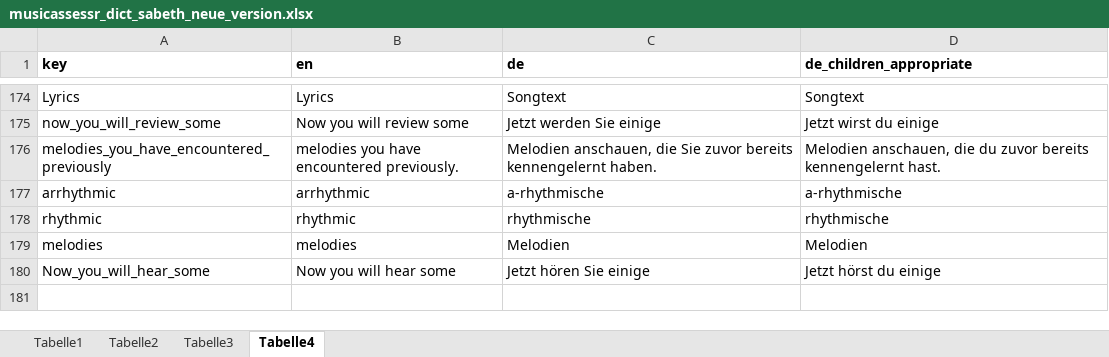
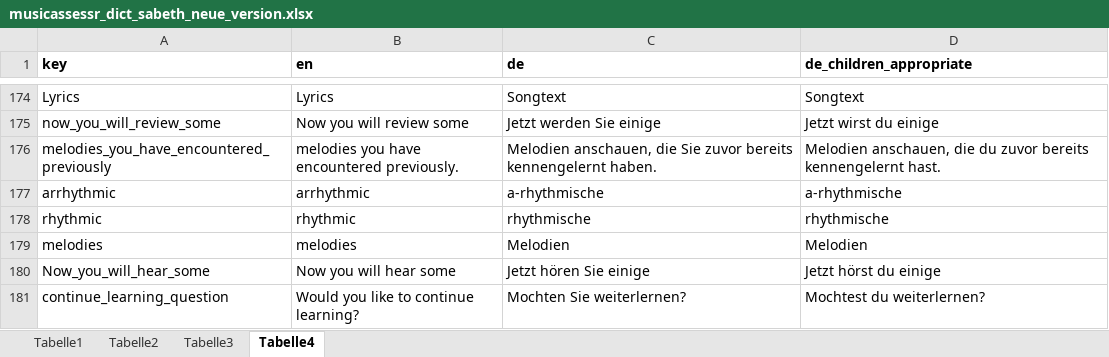
Before and after one commit to musicassessr/songbird, an Excel workbook: data-raw/input/musicassessr_dict_sabeth_neue_version.xlsx, sheet Tabelle4, drawn as a sheet; only a part is shown, gaps mark what is left out; values as stored, in another font and other column widths than the file's, no borders; the diff names each change by its address in the sheet, - before the commit and + after, or states it on an @@ line.

```diff
--- a/data-raw/input/musicassessr_dict_sabeth_neue_version.xlsx (sheet Tabelle4)
+++ b/data-raw/input/musicassessr_dict_sabeth_neue_version.xlsx (sheet Tabelle4)
+row 181: continue_learning_question | Would you like to continue learning? | Mochten Sie weiterlernen? | Mochtest du weiterlernen?
```
Also changed, not shown: 3 other files.
